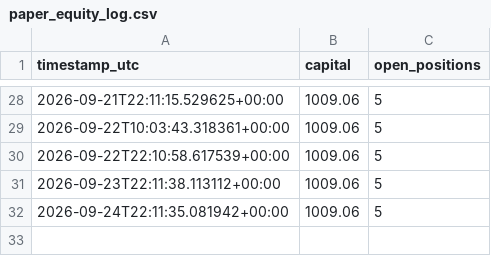
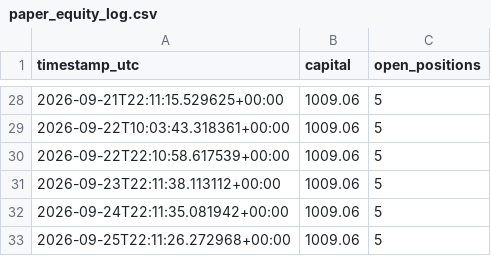
Before and after one commit to alessandropolito47-arch/jackal-ai-bot-, a CSV file: paper_equity_log.csv, drawn as a sheet; only a part is shown, gaps mark what is left out; the diff names each change by its address in the sheet, - before the commit and + after, or states it on an @@ line.

```diff
--- a/paper_equity_log.csv
+++ b/paper_equity_log.csv
+row 33: 2026-09-25T22:11:26.272968+00:00 | 1009.06 | 5
```
Also changed, not shown: paper_decision_log.csv.
